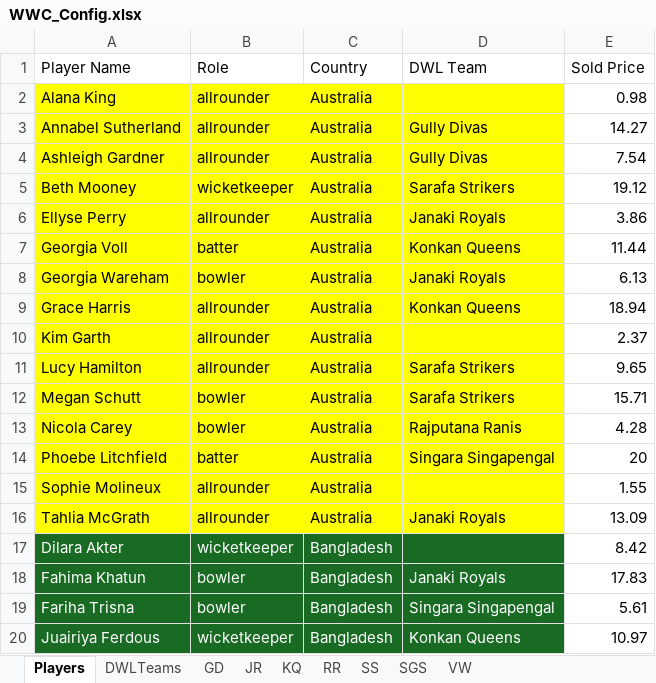
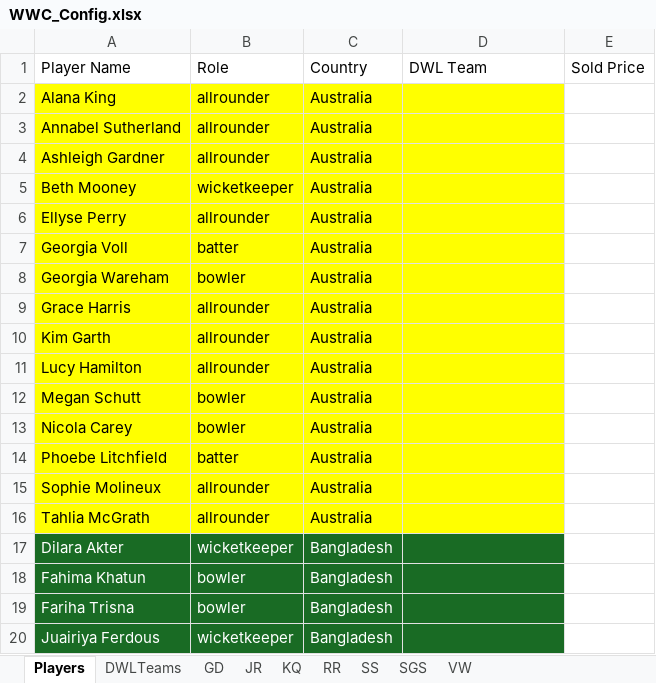
Before and after one commit to kishanpolekar/delulu-leagues, an Excel workbook: dwl-fantasy-platform/backend/WWC_Config.xlsx, sheet Players, drawn as a sheet; only a part is shown; values as stored, in another font and other column widths than the file's, no borders; table styles not drawn; the diff covers the shown part only; the diff names each change by its address in the sheet, - before the commit and + after, or states it on an @@ line.

Commit message:
Clear WWC_Config.xlsx

```diff
--- a/dwl-fantasy-platform/backend/WWC_Config.xlsx (sheet Players)
+++ b/dwl-fantasy-platform/backend/WWC_Config.xlsx (sheet Players)
-E2: 0.98
+E2: (empty)
-D3:D4: Gully Divas
+D3:D4: (empty)
-E3: 14.27
+E3: (empty)
-E4: 7.54
+E4: (empty)
-D5: Sarafa Strikers
+D5: (empty)
-E5: 19.12
+E5: (empty)
-D6: Janaki Royals
+D6: (empty)
-E6: 3.86
+E6: (empty)
-D7: Konkan Queens
+D7: (empty)
-E7: 11.44
+E7: (empty)
-D8: Janaki Royals
+D8: (empty)
-E8: 6.13
+E8: (empty)
-D9: Konkan Queens
+D9: (empty)
-E9: 18.94
+E9: (empty)
-E10: 2.37
+E10: (empty)
-D11:D12: Sarafa Strikers
+D11:D12: (empty)
-E11: 9.65
+E11: (empty)
-E12: 15.71
+E12: (empty)
-D13: Rajputana Ranis
+D13: (empty)
-E13: 4.28
+E13: (empty)
-D14: Singara Singapengal
+D14: (empty)
-E14: 20
+E14: (empty)
-E15: 1.55
+E15: (empty)
-D16: Janaki Royals
+D16: (empty)
-E16: 13.09
+E16: (empty)
-E17: 8.42
+E17: (empty)
-D18: Janaki Royals
+D18: (empty)
-E18: 17.83
+E18: (empty)
-D19: Singara Singapengal
+D19: (empty)
-E19: 5.61
+E19: (empty)
-D20: Konkan Queens
+D20: (empty)
-E20: 10.97
+E20: (empty)
```
Also changed, not shown: 272 edited cells elsewhere in this sheet, sheet RR, sheet VW, sheet JR, sheet GD, sheet SS, sheet KQ, 1 more sheet.
